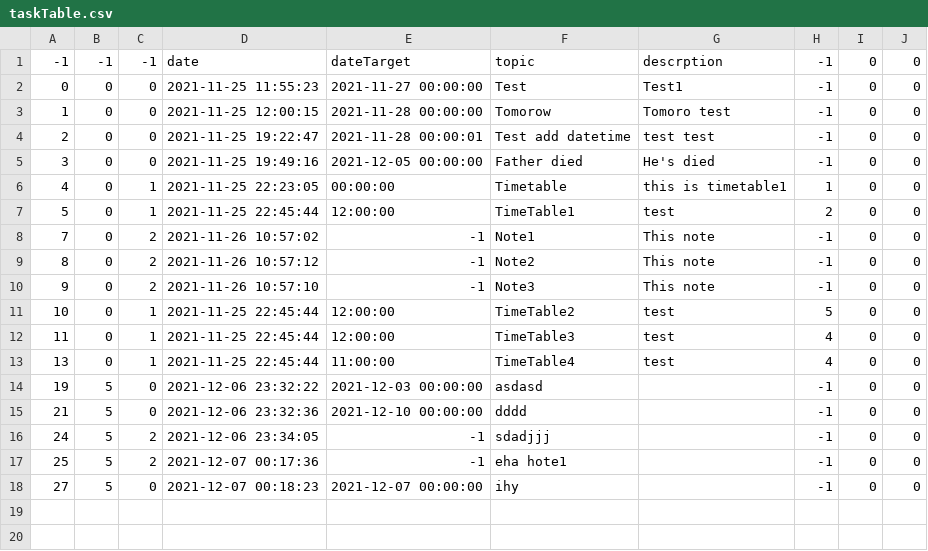
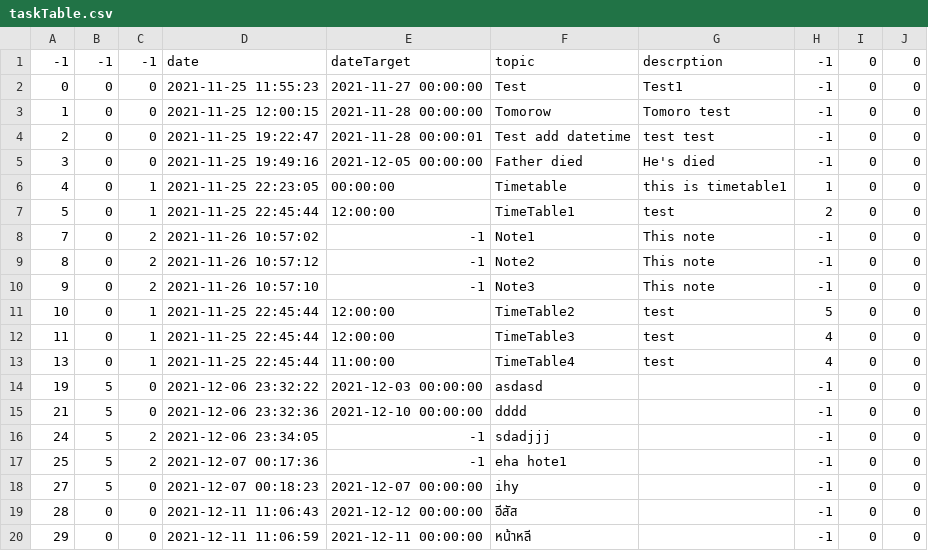
Before and after one commit to The-name-FPGN-is-already-taken/NoteMe, a CSV file: taskTable.csv, drawn as a sheet; the diff names each change by its address in the sheet, - before the commit and + after, or states it on an @@ line.

```diff
--- a/taskTable.csv
+++ b/taskTable.csv
+row 19: 28 | 0 | 0 | 2021-12-11 11:06:43 | 2021-12-12 00:00:00 | อีสัส |  | -1 | 0 | 0
+row 20: 29 | 0 | 0 | 2021-12-11 11:06:59 | 2021-12-11 00:00:00 | หน้าหลี |  | -1 | 0 | 0
```
Also changed, not shown: 3 other files.
